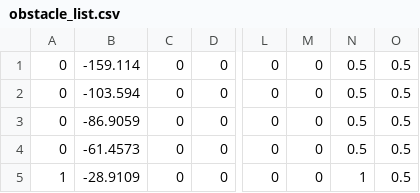
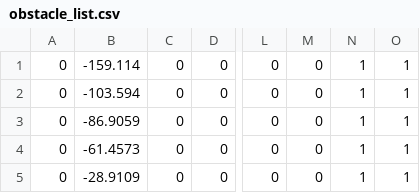
Before and after one commit to wufan2132/auto-car, a CSV file: ros/src/perception/file/obstacle/obstacle_list.csv, drawn as a sheet; only a part is shown, gaps mark what is left out; the diff names each change by its address in the sheet, - before the commit and + after, or states it on an @@ line.

Commit message:
static obstacle finished!

```diff
--- a/ros/src/perception/file/obstacle/obstacle_list.csv
+++ b/ros/src/perception/file/obstacle/obstacle_list.csv
-N1:N4: 0.5
+N1:N4: 1
-O1:O5: 0.5
+O1:O5: 1
-A5: 1
+A5: 0
```
Also changed, not shown: 39 other files.
